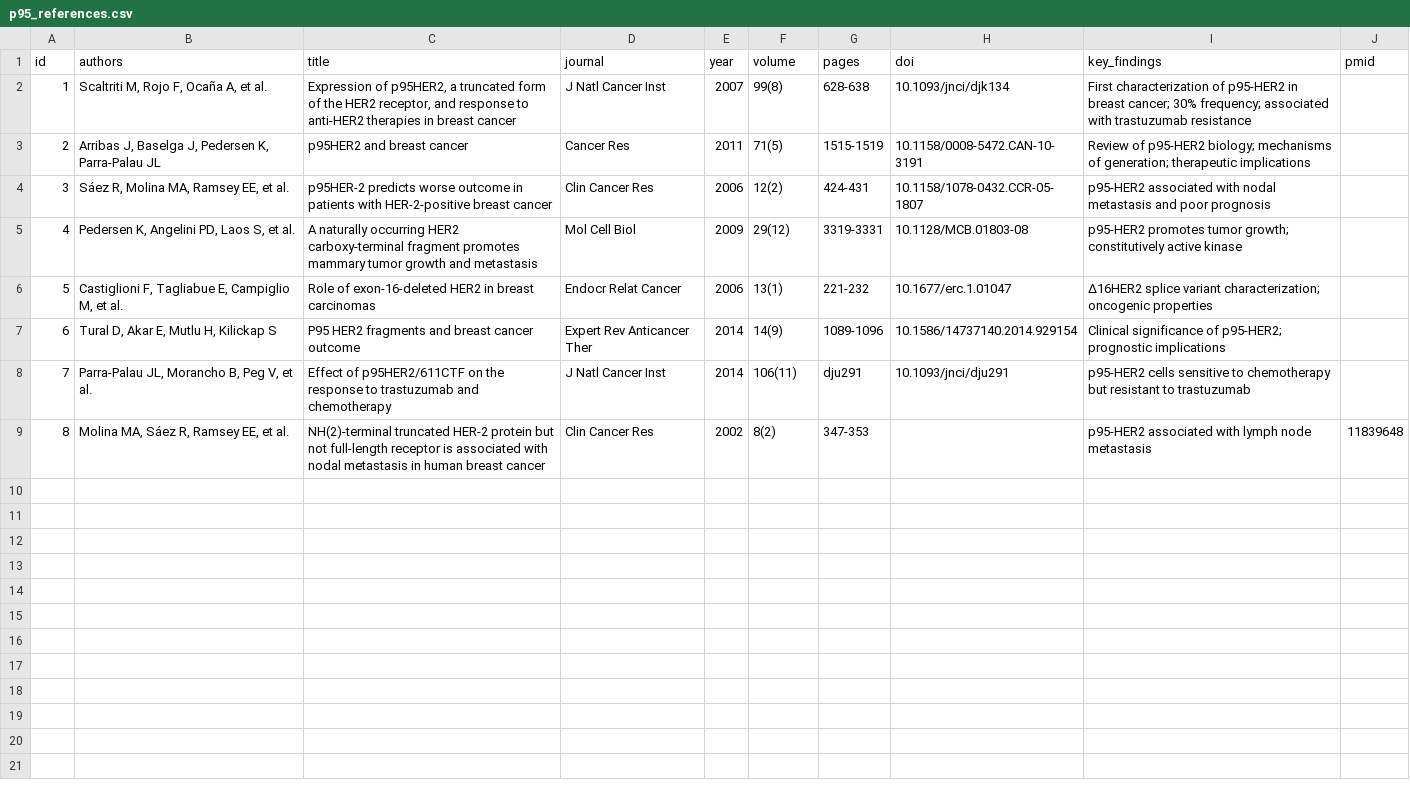
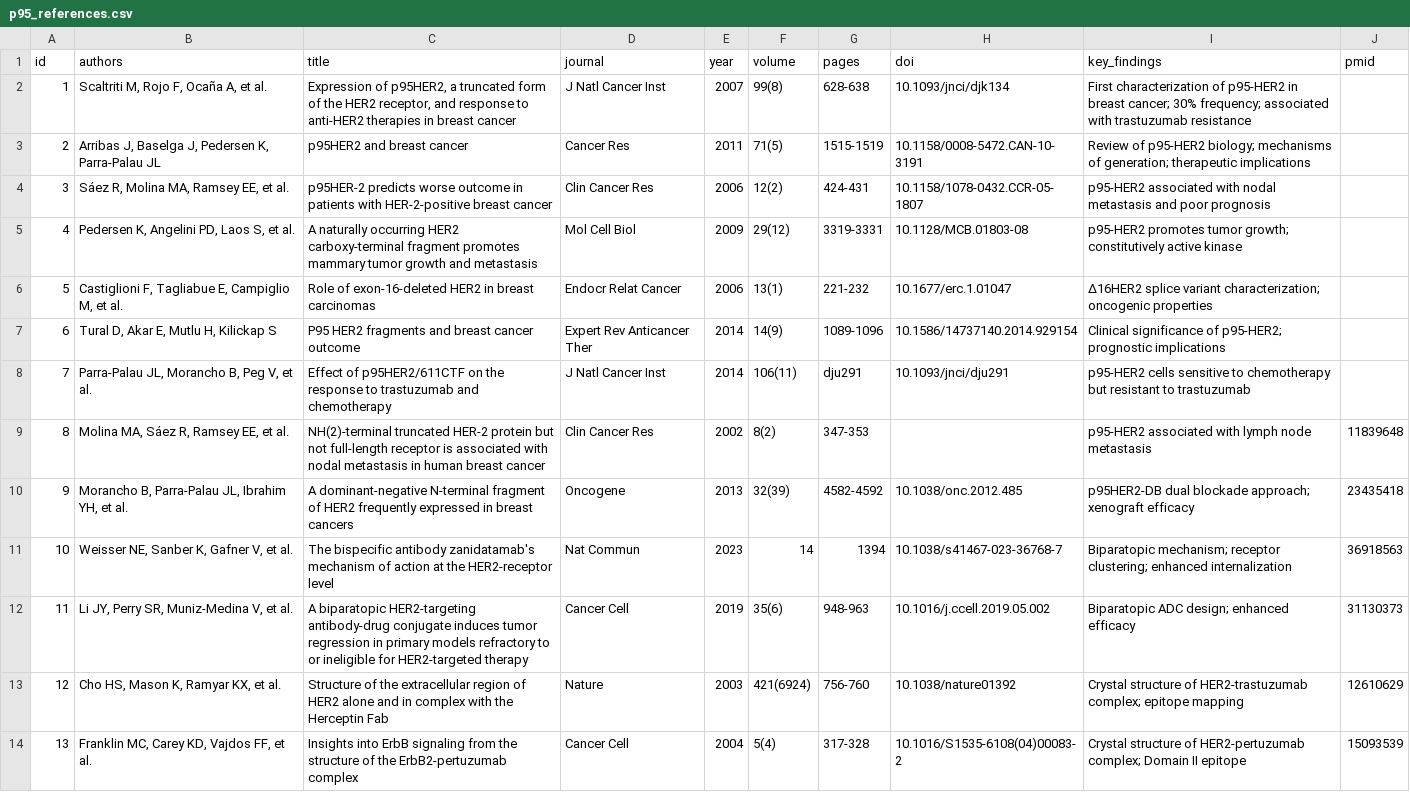
Before and after one commit to sjiang-lilly/claude-cases, a CSV file: her2_epitope_analysis/data/p95_references.csv, drawn as a sheet.

Commit message:
Add p95-HER2 novel mAb VH/VL sequences, 3D docking, and public antibody comparison
New features:
- VH/VL sequences for 4 predicted p95-HER2 targeting mAbs
- CDR-H3/CDR-L3 sequences designed for epitope complementarity
- Comparison with Trastuzumab, Pertuzumab, Zanidatamab
- Interactive 3D docking HTML files (py3Dmol) for each predicted mAb
- Comprehensive comparison with public p95-HER2 antibodies from literature
- Updated HER2_Epitope_Report.docx with new analysis sections
- Additional references (Morancho 2013, Weisser 2023, Li 2019)

Key files added:
- data/sequences/p95_mab_vh_vl_sequences.csv
- data/p95_mab_comparison.csv
- data/p95_public_antibodies.csv
- output/p95_mab_sequences_report.md
- output/p95_public_comparison_report.md
- images/p95_mab_001_3d.html, p95_mab_002_3d.html, p95_mab_003_3d.html
- images/p95_bispecific_001_3d.html

Key finding: p95-Bispecific-001 (ADC score 8.5/10) represents first-in-class
p95-HER2 targeting design with complete sequences for ADC development.

Author: Mandy Jiang (shan.jiang2@lilly.com)
Affiliation: Eli Lilly and Company - Oncology, Bioinformatics

```diff
--- a/her2_epitope_analysis/data/p95_references.csv
+++ b/her2_epitope_analysis/data/p95_references.csv
@@ -9 +9,6 @@ id,authors,title,journal,year,volume,pages,doi,key_findings,pmid
 8,"Molina MA, Sáez R, Ramsey EE, et al.",NH(2)-terminal truncated HER-2 protein but not full-length receptor is associated with nodal metastasis in human breast cancer,Clin Cancer Res,2002,8(2),347-353,,p95-HER2 associated with lymph node metastasis,11839648
+9,"Morancho B, Parra-Palau JL, Ibrahim YH, et al.",A dominant-negative N-terminal fragment of HER2 frequently expressed in breast cancers,Oncogene,2013,32(39),4582-4592,10.1038/onc.2012.485,p95HER2-DB dual blockade approach; xenograft efficacy,23435418
+10,"Weisser NE, Sanber K, Gafner V, et al.",The bispecific antibody zanidatamab's mechanism of action at the HER2-receptor level,Nat Commun,2023,14,1394,10.1038/s41467-023-36768-7,Biparatopic mechanism; receptor clustering; enhanced internalization,36918563
+11,"Li JY, Perry SR, Muniz-Medina V, et al.",A biparatopic HER2-targeting antibody-drug conjugate induces tumor regression in primary models refractory to or ineligible for HER2-targeted therapy,Cancer Cell,2019,35(6),948-963,10.1016/j.ccell.2019.05.002,Biparatopic ADC design; enhanced efficacy,31130373
+12,"Cho HS, Mason K, Ramyar KX, et al.",Structure of the extracellular region of HER2 alone and in complex with the Herceptin Fab,Nature,2003,421(6924),756-760,10.1038/nature01392,Crystal structure of HER2-trastuzumab complex; epitope mapping,12610629
+13,"Franklin MC, Carey KD, Vajdos FF, et al.",Insights into ErbB signaling from the structure of the ErbB2-pertuzumab complex,Cancer Cell,2004,5(4),317-328,10.1016/S1535-6108(04)00083-2,Crystal structure of HER2-pertuzumab complex; Domain II epitope,15093539
```
Also changed, not shown: 24 other files.
